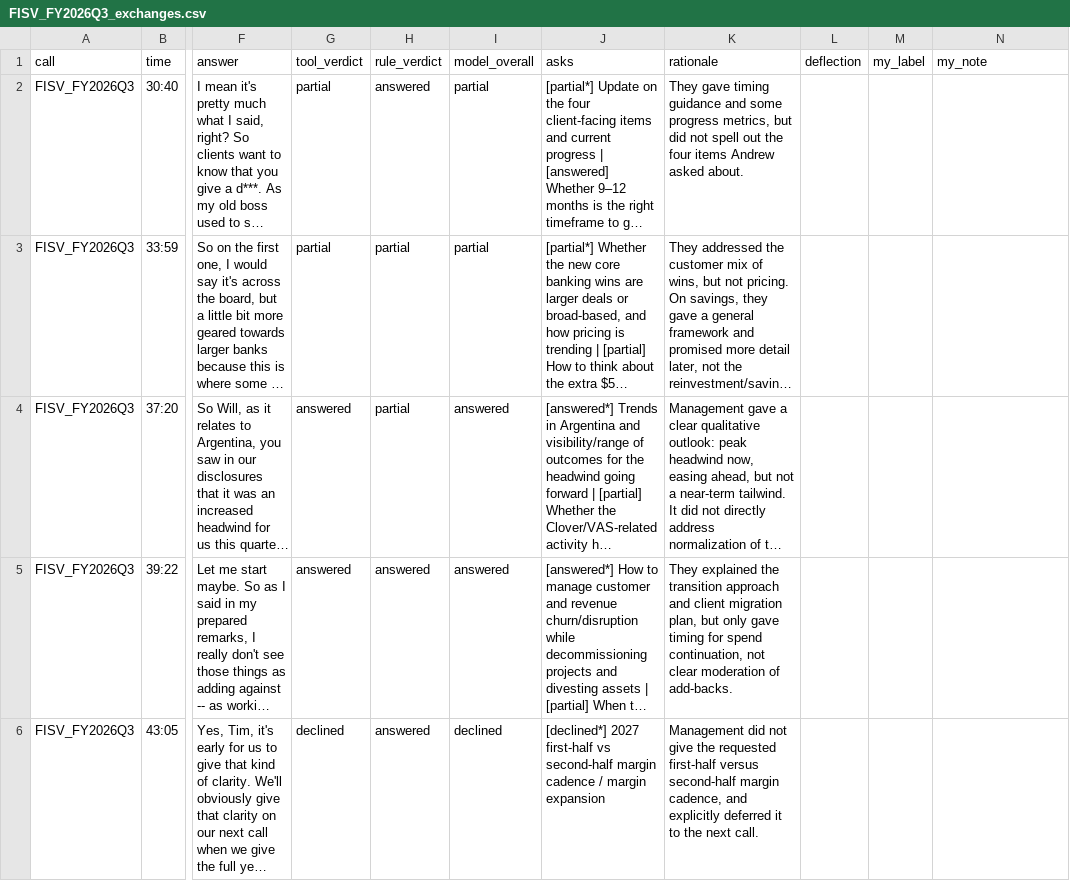
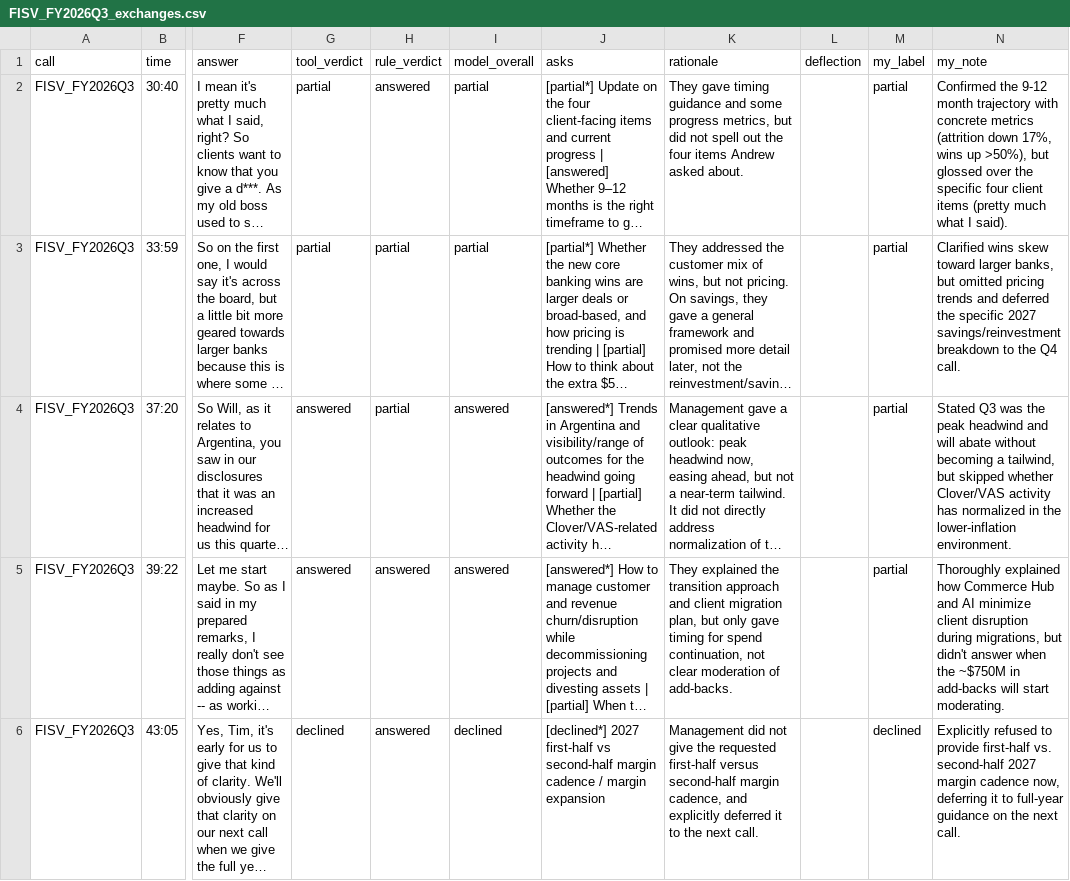
Before and after one commit to KaIlIBlueRs/KaIlIBlueRs.github.io, a CSV file: projects/weeks/week-11/validation/FISV_FY2026Q3_exchanges.csv, drawn as a sheet; only a part is shown, gaps mark what is left out; long unchanged cells end in …; the diff covers the shown part only; the diff names each change by its address in the sheet, - before the commit and + after, or states it on an @@ line.

```diff
--- a/projects/weeks/week-11/validation/FISV_FY2026Q3_exchanges.csv
+++ b/projects/weeks/week-11/validation/FISV_FY2026Q3_exchanges.csv
-M2:M5 (my_label): (empty)
+M2:M5 (my_label): partial
-N2 (my_note): (empty)
+N2 (my_note): Confirmed the 9-12 month trajectory with concrete metrics (attrition down 17%, wins up >50%), but glossed over the specific four client items (pretty much what I said).
-N3 (my_note): (empty)
+N3 (my_note): Clarified wins skew toward larger banks, but omitted pricing trends and deferred the specific 2027 savings/reinvestment breakdown to the Q4 call.
-N4 (my_note): (empty)
+N4 (my_note): Stated Q3 was the peak headwind and will abate without becoming a tailwind, but skipped whether Clover/VAS activity has normalized in the lower-inflation environment.
-N5 (my_note): (empty)
+N5 (my_note): Thoroughly explained how Commerce Hub and AI minimize client disruption during migrations, but didn't answer when the ~$750M in add-backs will start moderating.
-M6 (my_label): (empty)
+M6 (my_label): declined
-N6 (my_note): (empty)
+N6 (my_note): Explicitly refused to provide first-half vs. second-half 2027 margin cadence now, deferring it to full-year guidance on the next call.
```
Also changed, not shown: 10 edited cells elsewhere in this file, projects/weeks/week-11/validation/AAPL_FY2026Q4_exchanges.csv, projects/weeks/week-11/validation/CMG_FY2025Q3_exchanges.csv, 1 other file.
